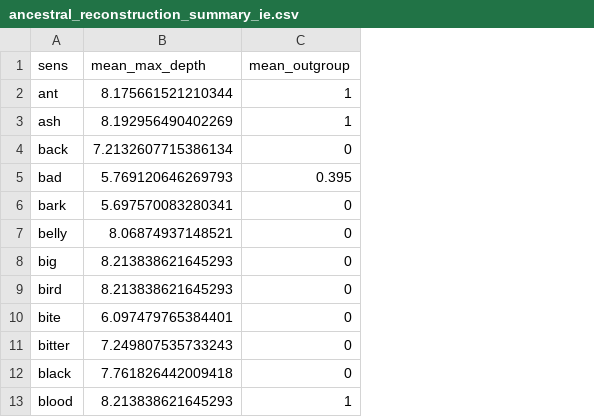
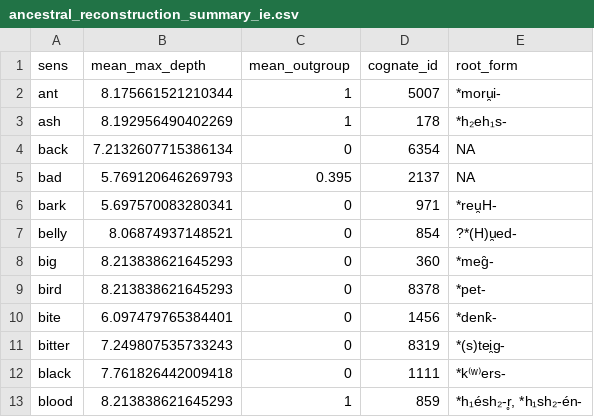
Before and after one commit to emmakopp1/phylogeny_trust, a CSV file: output/results/ancestral_reconstruction_summary_ie.csv, drawn as a sheet; only a part is shown; the diff names each change by its address in the sheet, - before the commit and + after, or states it on an @@ line.

```diff
--- a/output/results/ancestral_reconstruction_summary_ie.csv
+++ b/output/results/ancestral_reconstruction_summary_ie.csv
+column D (cognate_id), rows 2-13: 5007 | 178 | 6354 | 2137 | 971 | 854 | 360 | 8378 | 1456 | 8319 | 1111 | 859
+column E (root_form), rows 2-13: *moru̯i- | *h₂eh₁s- | NA | NA | *reu̯H- | ?*(H)u̯ed- | *meg̑- | *pet- | *denk̑- | *(s)tei̯g- | *k⁽ʷ⁾ers- | *h₁ésh₂-r̥, *h₁sh₂-én-
```
Also changed, not shown: 1 other file.
